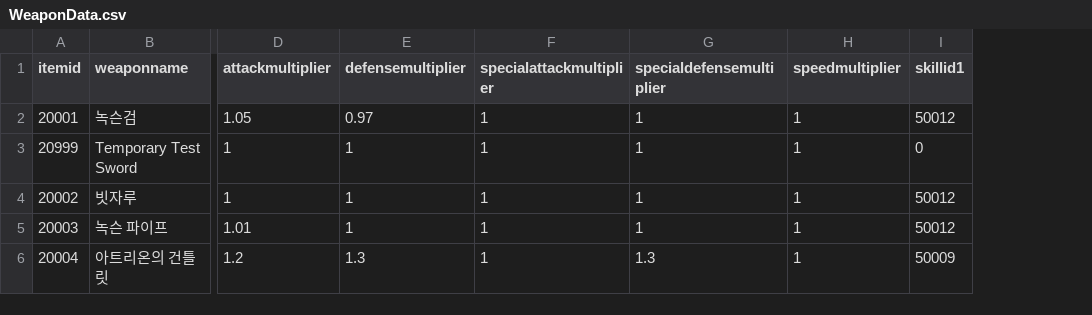
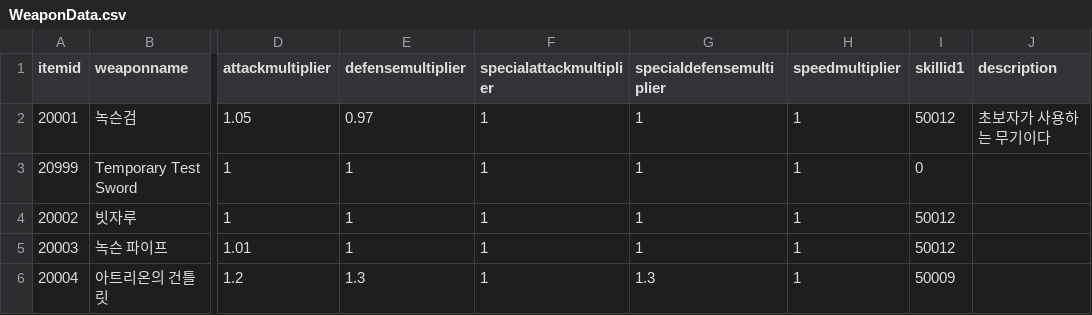
Before and after one commit to jeonghyerin002/2026_2TeamProject, a CSV file: Assets/CSV/WeaponData.csv, drawn as a sheet; only a part is shown, gaps mark what is left out; the diff names each change by its address in the sheet, - before the commit and + after, or states it on an @@ line.

```diff
--- a/Assets/CSV/WeaponData.csv
+++ b/Assets/CSV/WeaponData.csv
+column J (description), row 2: 초보자가 사용하는 무기이다
```
Also changed, not shown: 18 other files.
